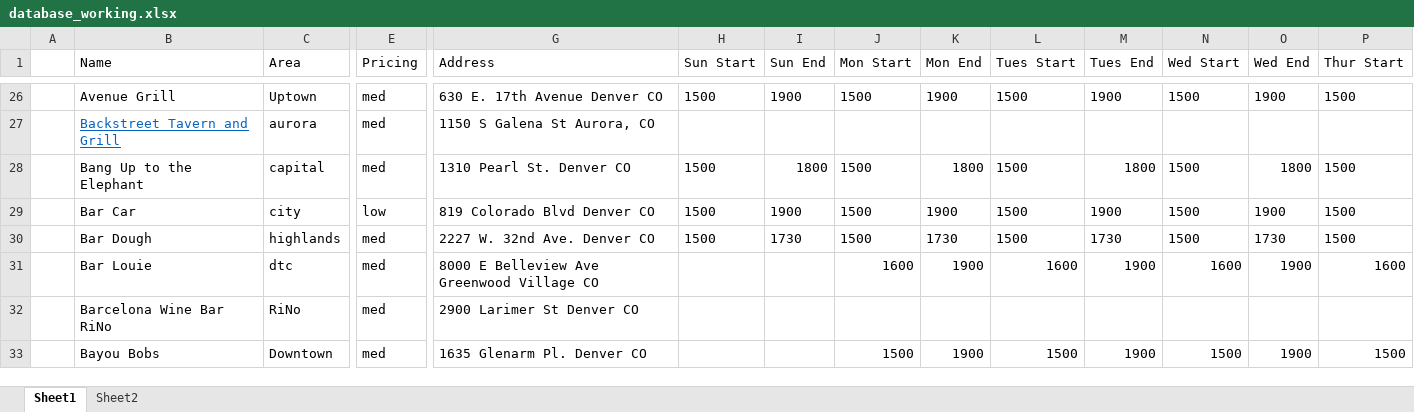
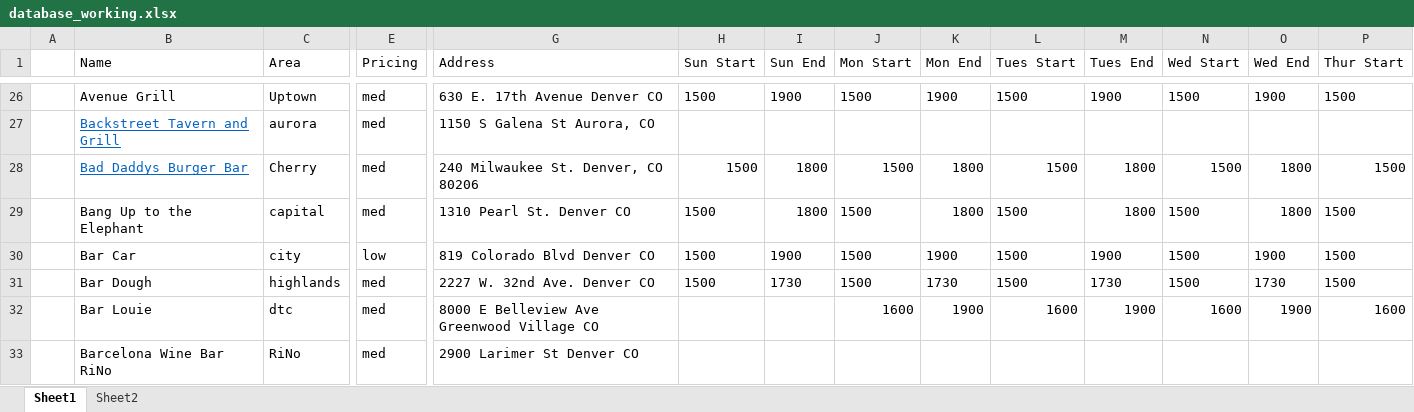
Before and after one commit to christian-lorange/hh_denver, an Excel workbook: database_working.xlsx, sheet Sheet1, drawn as a sheet; only a part is shown, gaps mark what is left out; the shorter side is filled out with more unchanged rows; values as stored, in another font and other column widths than the file's, no borders; rows hold the shown columns only; the diff covers the shown part only; the diff names each change by its address in the sheet, - before the commit and + after, or states it on an @@ line.

```diff
--- a/database_working.xlsx (sheet Sheet1)
+++ b/database_working.xlsx (sheet Sheet1)
+row 28:  | Bad Daddys Burger Bar | Cherry | med | 240 Milwaukee St. Denver, CO 80206 | 1500 | 1800 | 1500 | 1800 | 1500 | 1800 | 1500 | 1800 | 1500
```
Also changed, not shown: 3 added rows and 29 edited cells elsewhere in this sheet, formulas that keep their value, 11 other files.
